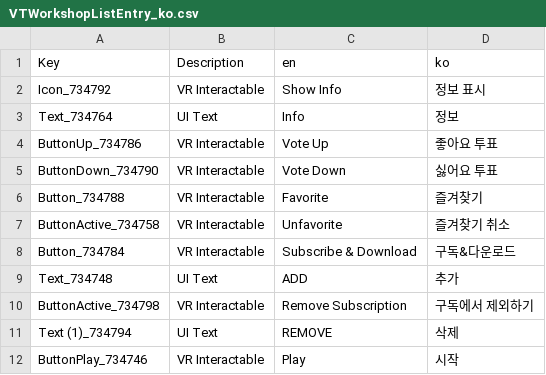
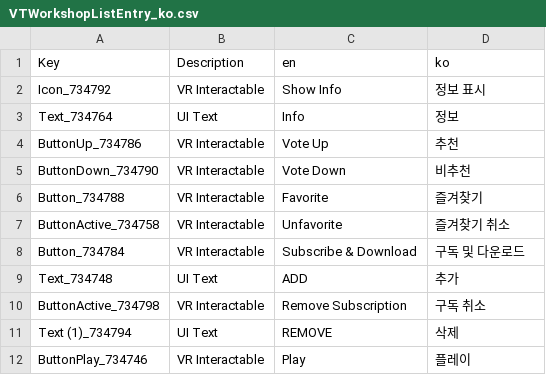
Before and after one commit to thyoondev/VTOL-VR-Korean-Localization, a CSV file: VTWorkshopListEntry_ko.csv, drawn as a sheet.

```diff
--- a/VTWorkshopListEntry_ko.csv
+++ b/VTWorkshopListEntry_ko.csv
@@ -3,10 +3,10 @@ Icon_734792,VR Interactable,Show Info,정보 표시
 Text_734764,UI Text,Info,정보
-ButtonUp_734786,VR Interactable,Vote Up,좋아요 투표
-ButtonDown_734790,VR Interactable,Vote Down,싫어요 투표
+ButtonUp_734786,VR Interactable,Vote Up,추천
+ButtonDown_734790,VR Interactable,Vote Down,비추천
 Button_734788,VR Interactable,Favorite,즐겨찾기
 ButtonActive_734758,VR Interactable,Unfavorite,즐겨찾기 취소
-Button_734784,VR Interactable,Subscribe & Download,구독&다운로드
+Button_734784,VR Interactable,Subscribe & Download,구독 및 다운로드
 Text_734748,UI Text,ADD,추가
-ButtonActive_734798,VR Interactable,Remove Subscription,구독에서 제외하기
+ButtonActive_734798,VR Interactable,Remove Subscription,구독 취소
 Text (1)_734794,UI Text,REMOVE,삭제
-ButtonPlay_734746,VR Interactable,Play,시작
+ButtonPlay_734746,VR Interactable,Play,플레이
```
Also changed, not shown: LoadingScene.Canvas_ko.csv, SamplerScene.main_ko.csv, 3 other files.
